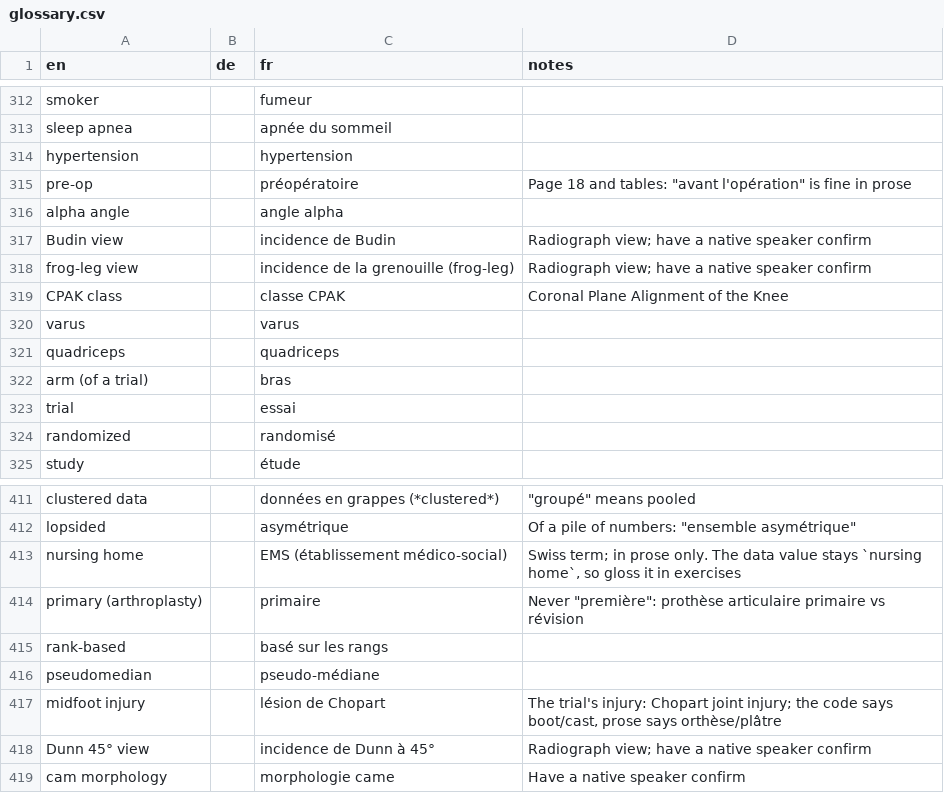
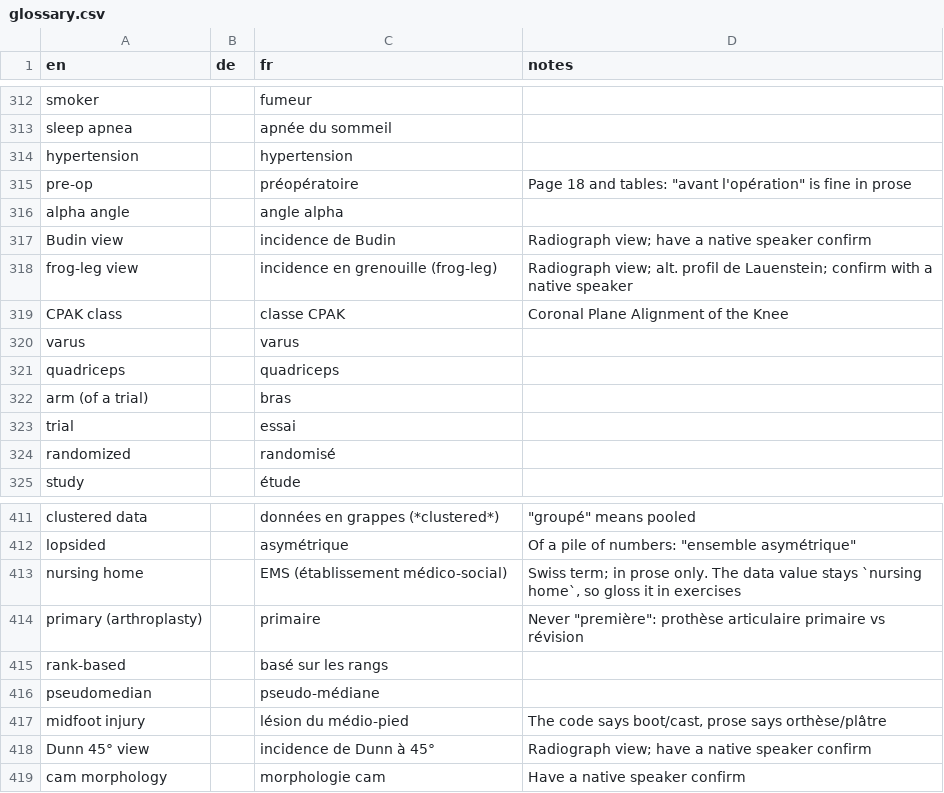
Before and after one commit to hfr-ortho/stats-formation, a CSV file: docs/glossary.csv, drawn as a sheet; only a part is shown, gaps mark what is left out.

```diff
--- a/docs/glossary.csv
+++ b/docs/glossary.csv
@@ -317,3 +317,3 @@ alpha angle,,angle alpha,
 Budin view,,incidence de Budin,Radiograph view; have a native speaker confirm
-frog-leg view,,incidence de la grenouille (frog-leg),Radiograph view; have a native speaker confirm
+frog-leg view,,incidence en grenouille (frog-leg),"Radiograph view; alt. profil de Lauenstein; confirm with a native speaker"
 CPAK class,,classe CPAK,Coronal Plane Alignment of the Knee
@@ -416,4 +416,4 @@ rank-based,,basé sur les rangs,
 pseudomedian,,pseudo-médiane,
-midfoot injury,,lésion de Chopart,"The trial's injury: Chopart joint injury; the code says boot/cast, prose says orthèse/plâtre"
+midfoot injury,,lésion du médio-pied,"The code says boot/cast, prose says orthèse/plâtre"
 Dunn 45° view,,incidence de Dunn à 45°,Radiograph view; have a native speaker confirm
-cam morphology,,morphologie came,Have a native speaker confirm
+cam morphology,,morphologie cam,Have a native speaker confirm
```
Also changed, not shown: 5 other files.
